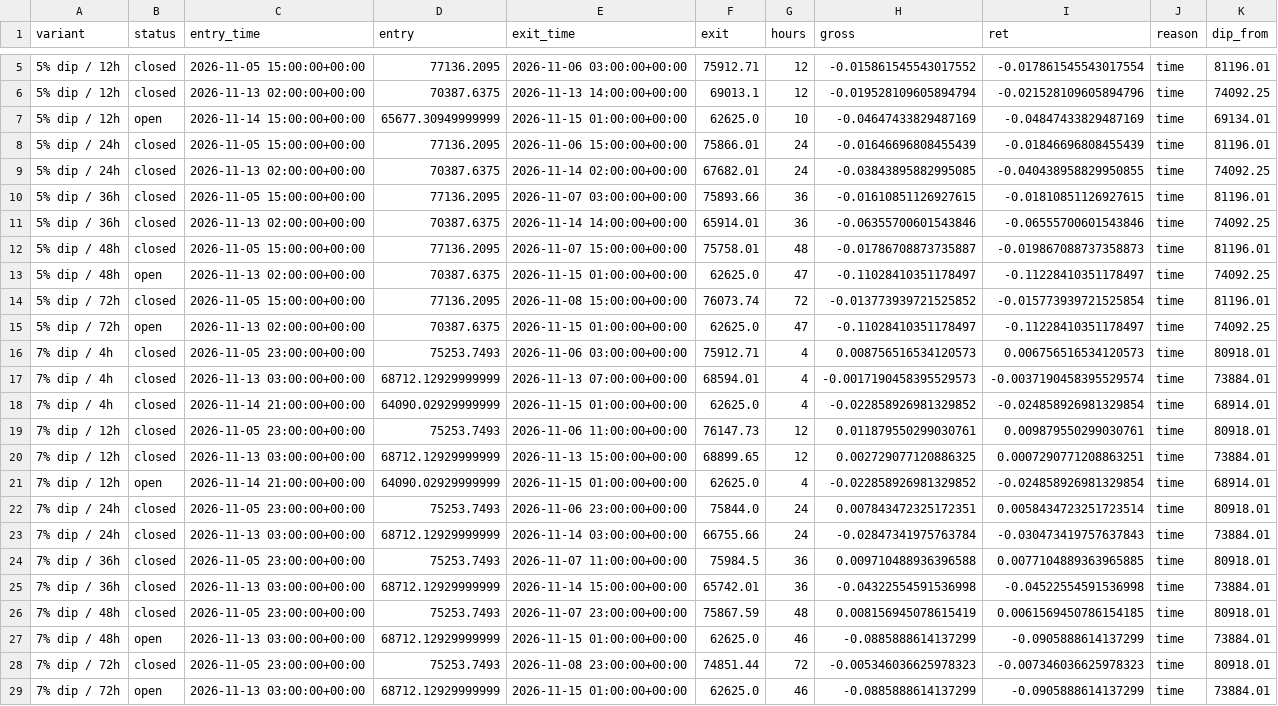
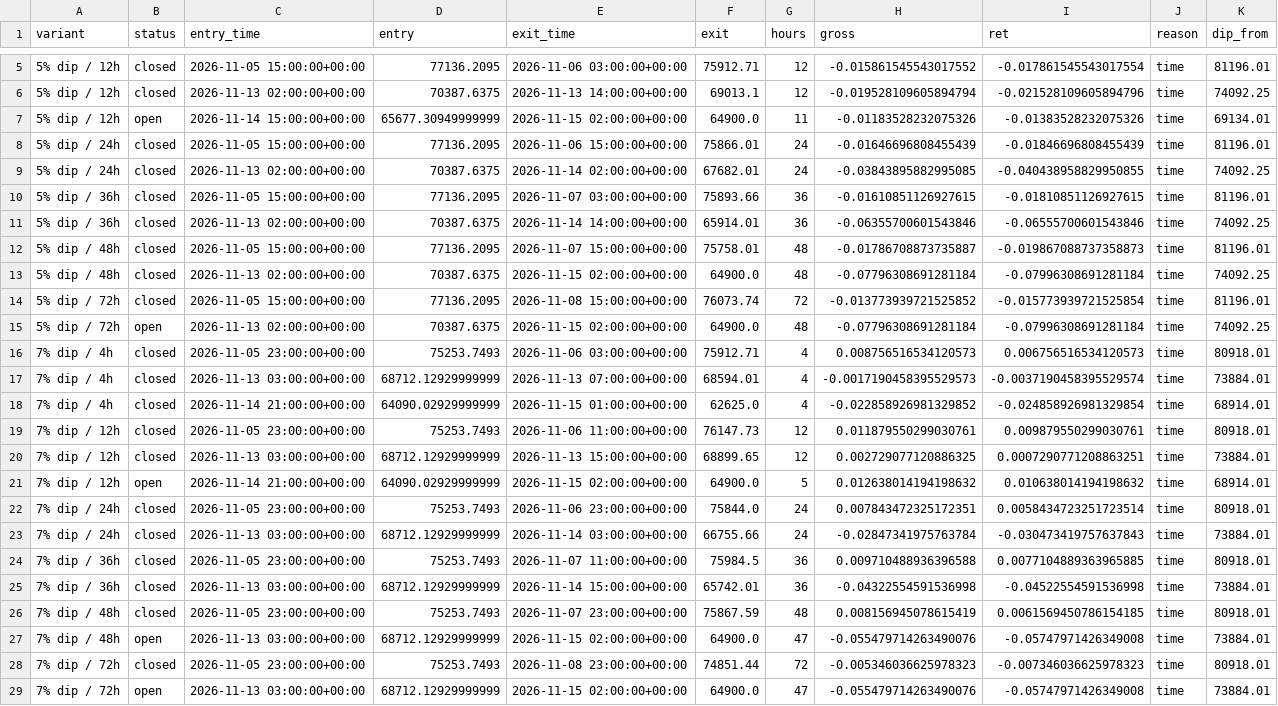
Before and after one commit to thejackwar/signal-desk, a CSV file: research/btc-dip/forward/trades.csv, drawn as a sheet; only a part is shown, gaps mark what is left out.

```diff
--- a/research/btc-dip/forward/trades.csv
+++ b/research/btc-dip/forward/trades.csv
@@ -6,3 +6,3 @@ variant,status,entry_time,entry,exit_time,exit,hours,gross,ret,reason,dip_from
 5% dip / 12h,closed,2026-11-13 02:00:00+00:00,70387.6375,2026-11-13 14:00:00+00:00,69013.1,12,-0.019528109605894794,-0.021528109605894796,time,74092.25
-5% dip / 12h,open,2026-11-14 15:00:00+00:00,65677.30949999999,2026-11-15 01:00:00+00:00,62625.0,10,-0.04647433829487169,-0.04847433829487169,time,69134.01
+5% dip / 12h,open,2026-11-14 15:00:00+00:00,65677.30949999999,2026-11-15 02:00:00+00:00,64900.0,11,-0.01183528232075326,-0.01383528232075326,time,69134.01
 5% dip / 24h,closed,2026-11-05 15:00:00+00:00,77136.2095,2026-11-06 15:00:00+00:00,75866.01,24,-0.01646696808455439,-0.01846696808455439,time,81196.01
@@ -12,5 +12,5 @@ variant,status,entry_time,entry,exit_time,exit,hours,gross,ret,reason,dip_from
 5% dip / 48h,closed,2026-11-05 15:00:00+00:00,77136.2095,2026-11-07 15:00:00+00:00,75758.01,48,-0.01786708873735887,-0.019867088737358873,time,81196.01
-5% dip / 48h,open,2026-11-13 02:00:00+00:00,70387.6375,2026-11-15 01:00:00+00:00,62625.0,47,-0.11028410351178497,-0.11228410351178497,time,74092.25
+5% dip / 48h,closed,2026-11-13 02:00:00+00:00,70387.6375,2026-11-15 02:00:00+00:00,64900.0,48,-0.07796308691281184,-0.07996308691281184,time,74092.25
 5% dip / 72h,closed,2026-11-05 15:00:00+00:00,77136.2095,2026-11-08 15:00:00+00:00,76073.74,72,-0.013773939721525852,-0.015773939721525854,time,81196.01
-5% dip / 72h,open,2026-11-13 02:00:00+00:00,70387.6375,2026-11-15 01:00:00+00:00,62625.0,47,-0.11028410351178497,-0.11228410351178497,time,74092.25
+5% dip / 72h,open,2026-11-13 02:00:00+00:00,70387.6375,2026-11-15 02:00:00+00:00,64900.0,48,-0.07796308691281184,-0.07996308691281184,time,74092.25
 7% dip / 4h,closed,2026-11-05 23:00:00+00:00,75253.7493,2026-11-06 03:00:00+00:00,75912.71,4,0.008756516534120573,0.006756516534120573,time,80918.01
@@ -20,3 +20,3 @@ variant,status,entry_time,entry,exit_time,exit,hours,gross,ret,reason,dip_from
 7% dip / 12h,closed,2026-11-13 03:00:00+00:00,68712.12929999999,2026-11-13 15:00:00+00:00,68899.65,12,0.002729077120886325,0.0007290771208863251,time,73884.01
-7% dip / 12h,open,2026-11-14 21:00:00+00:00,64090.02929999999,2026-11-15 01:00:00+00:00,62625.0,4,-0.022858926981329852,-0.024858926981329854,time,68914.01
+7% dip / 12h,open,2026-11-14 21:00:00+00:00,64090.02929999999,2026-11-15 02:00:00+00:00,64900.0,5,0.012638014194198632,0.010638014194198632,time,68914.01
 7% dip / 24h,closed,2026-11-05 23:00:00+00:00,75253.7493,2026-11-06 23:00:00+00:00,75844.0,24,0.007843472325172351,0.0058434723251723514,time,80918.01
@@ -26,4 +26,4 @@ variant,status,entry_time,entry,exit_time,exit,hours,gross,ret,reason,dip_from
 7% dip / 48h,closed,2026-11-05 23:00:00+00:00,75253.7493,2026-11-07 23:00:00+00:00,75867.59,48,0.008156945078615419,0.0061569450786154185,time,80918.01
-7% dip / 48h,open,2026-11-13 03:00:00+00:00,68712.12929999999,2026-11-15 01:00:00+00:00,62625.0,46,-0.0885888614137299,-0.0905888614137299,time,73884.01
+7% dip / 48h,open,2026-11-13 03:00:00+00:00,68712.12929999999,2026-11-15 02:00:00+00:00,64900.0,47,-0.055479714263490076,-0.05747971426349008,time,73884.01
 7% dip / 72h,closed,2026-11-05 23:00:00+00:00,75253.7493,2026-11-08 23:00:00+00:00,74851.44,72,-0.005346036625978323,-0.007346036625978323,time,80918.01
-7% dip / 72h,open,2026-11-13 03:00:00+00:00,68712.12929999999,2026-11-15 01:00:00+00:00,62625.0,46,-0.0885888614137299,-0.0905888614137299,time,73884.01
+7% dip / 72h,open,2026-11-13 03:00:00+00:00,68712.12929999999,2026-11-15 02:00:00+00:00,64900.0,47,-0.055479714263490076,-0.05747971426349008,time,73884.01
```
Also changed, not shown: research/btc-dip/forward/candles.csv, 1 other file.
